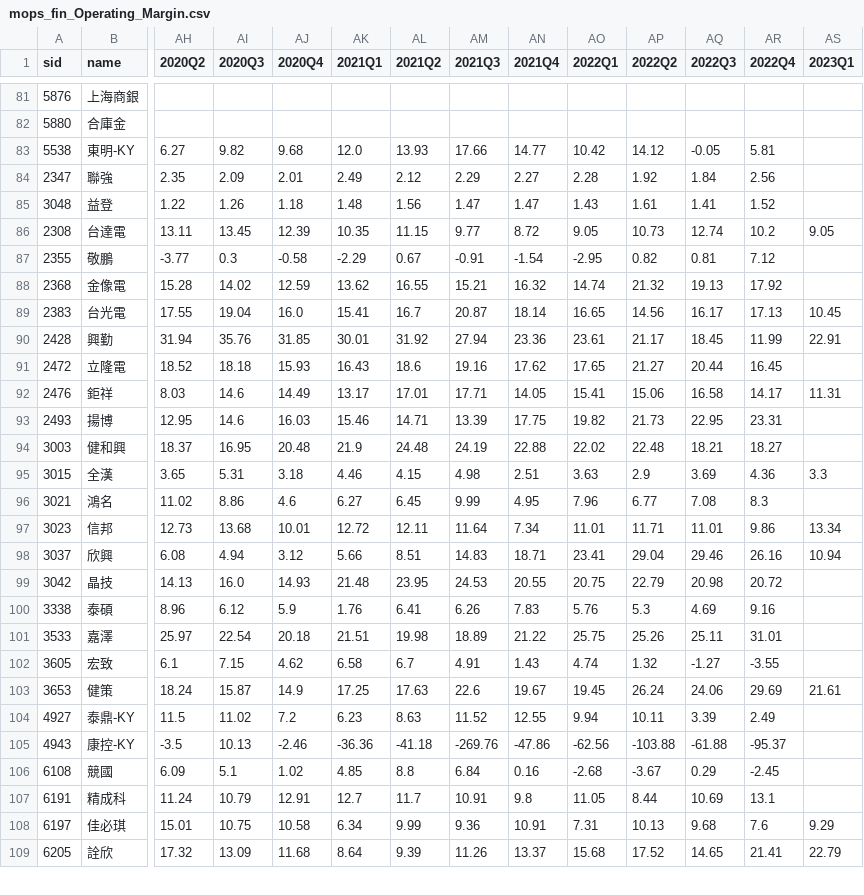
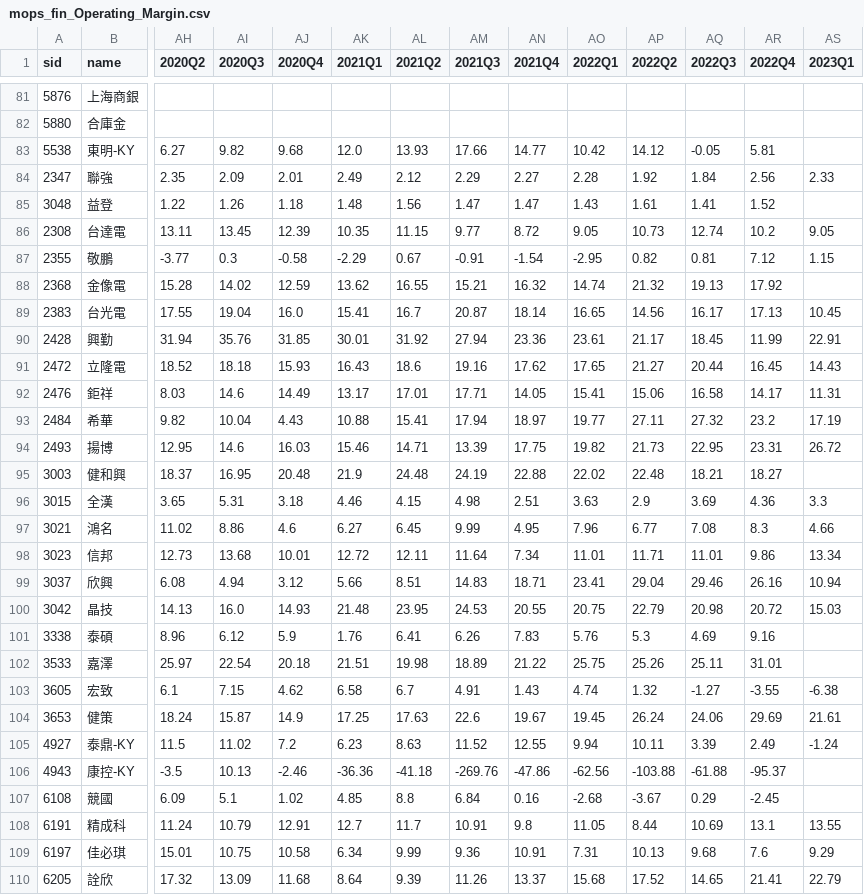
Before and after one commit to SSP6258/app_stock, a CSV file: mops_fin_Operating_Margin.csv, drawn as a sheet; only a part is shown, gaps mark what is left out; addresses are those after the commit; rows hold the shown columns only; the diff covers the shown part only; the diff names each change by its address in the sheet, - before the commit and + after, or states it on an @@ line.

```diff
--- a/mops_fin_Operating_Margin.csv
+++ b/mops_fin_Operating_Margin.csv
-AS84 (2023Q1): (empty)
+AS84 (2023Q1): 2.33
-AS87 (2023Q1): (empty)
+AS87 (2023Q1): 1.15
-AS91 (2023Q1): (empty)
+AS91 (2023Q1): 14.43
+row 93: 2484 | 希華 | 9.82 | 10.04 | 4.43 | 10.88 | 15.41 | 17.94 | 18.97 | 19.77 | 27.11 | 27.32 | 23.2 | 17.19
-AS94 (2023Q1): (empty)
+AS94 (2023Q1): 26.72
-AS97 (2023Q1): (empty)
+AS97 (2023Q1): 4.66
-AS100 (2023Q1): (empty)
+AS100 (2023Q1): 15.03
-AS103 (2023Q1): (empty)
+AS103 (2023Q1): -6.38
-AS105 (2023Q1): (empty)
+AS105 (2023Q1): -1.24
-AS108 (2023Q1): (empty)
+AS108 (2023Q1): 13.55
```
Also changed, not shown: 82 edited cells elsewhere in this file, mops_fin_Cash_Flow.csv, mops_fin_Debt_Ratio.csv, 2 other files.
